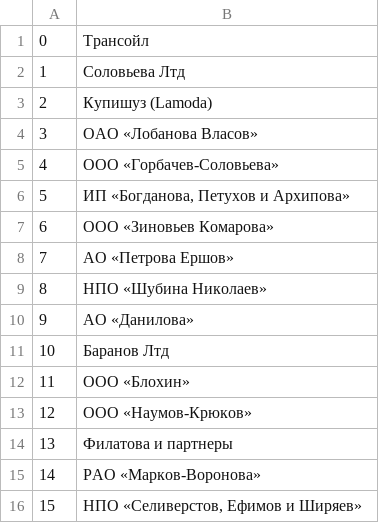
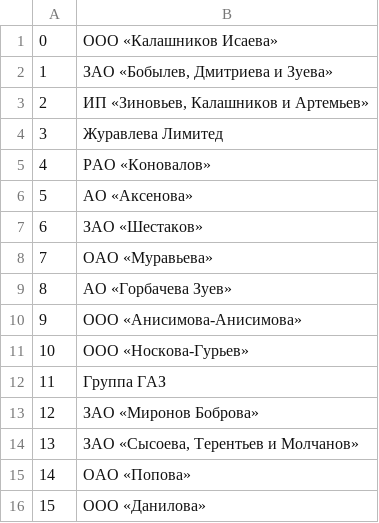
Before and after one commit to lzlaG/DB_Pizzeria, a CSV file: data/suppliers.csv, drawn as a sheet.

Commit message:
update data for try fix for autostart conteiner

```diff
--- a/data/suppliers.csv
+++ b/data/suppliers.csv
@@ -1,16 +1,16 @@
-0,Трансойл
-1,Соловьева Лтд
-2,Купишуз (Lamoda)
-3,ОАО «Лобанова Власов»
-4,ООО «Горбачев-Соловьева»
-5,"ИП «Богданова, Петухов и Архипова»"
-6,ООО «Зиновьев Комарова»
-7,АО «Петрова Ершов»
-8,НПО «Шубина Николаев»
-9,АО «Данилова»
-10,Баранов Лтд
-11,ООО «Блохин»
-12,ООО «Наумов-Крюков»
-13,Филатова и партнеры
-14,РАО «Марков-Воронова»
-15,"НПО «Селиверстов, Ефимов и Ширяев»"
+0,ООО «Калашников Исаева»
+1,"ЗАО «Бобылев, Дмитриева и Зуева»"
+2,"ИП «Зиновьев, Калашников и Артемьев»"
+3,Журавлева Лимитед
+4,РАО «Коновалов»
+5,АО «Аксенова»
+6,ЗАО «Шестаков»
+7,ОАО «Муравьева»
+8,АО «Горбачева Зуев»
+9,ООО «Анисимова-Анисимова»
+10,ООО «Носкова-Гурьев»
+11,Группа ГАЗ
+12,ЗАО «Миронов Боброва»
+13,"ЗАО «Сысоева, Терентьев и Молчанов»"
+14,ОАО «Попова»
+15,ООО «Данилова»
```
Also changed, not shown: data/clients.csv, data/dishes.csv, 6 other files.
